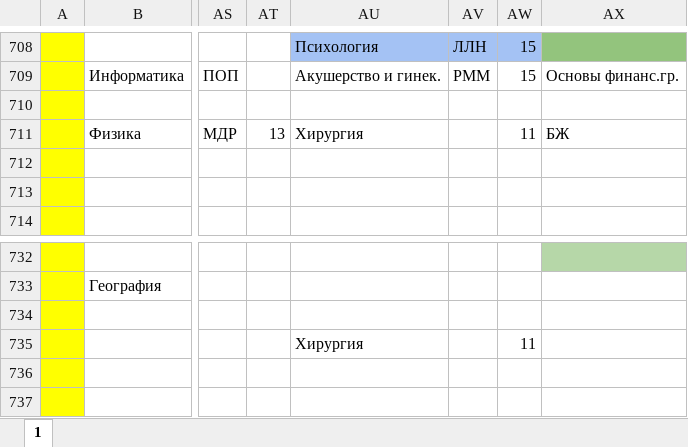
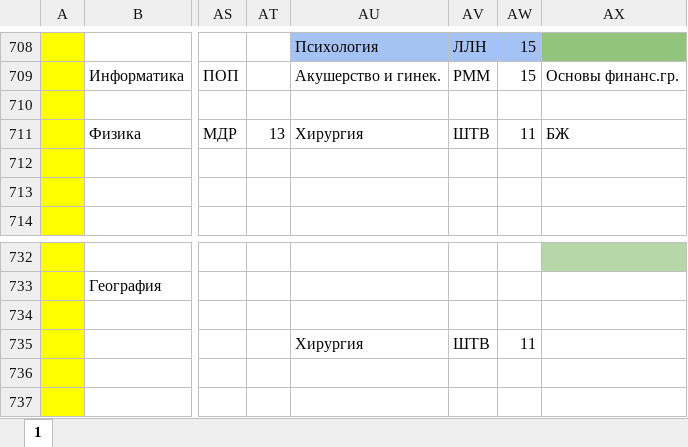
Before and after one commit to koovarem-byte/puls, an Excel workbook: cache/latest.xlsx, sheet 1, drawn as a sheet; only a part is shown, gaps mark what is left out; values as stored, in another font and other column widths than the file's, no borders; charts and pictures not drawn; the diff names each change by its address in the sheet, - before the commit and + after, or states it on an @@ line.

```diff
--- a/cache/latest.xlsx (sheet 1)
+++ b/cache/latest.xlsx (sheet 1)
-AV711: (empty)
+AV711: ШТВ
-AV735: (empty)
+AV735: ШТВ
```
Also changed, not shown: 2 other files.
